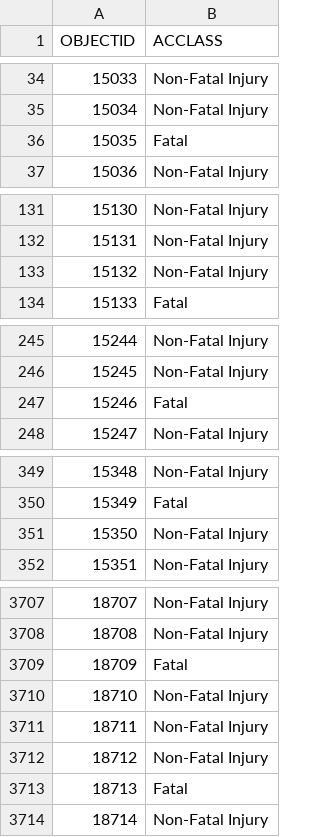
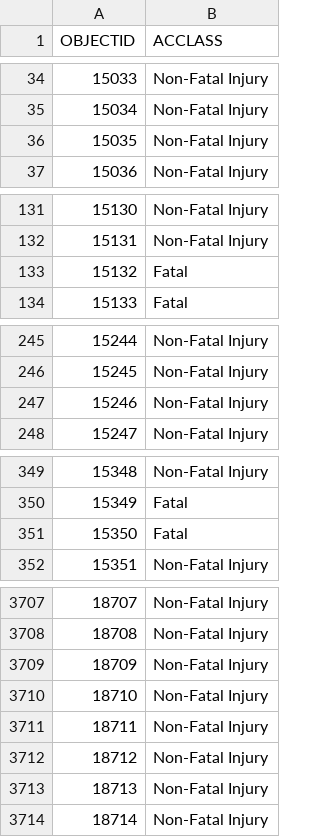
Before and after one commit to afscomercial/introduction-artificial-intelligence, a CSV file: NN_model/submission_TensorFlow.csv, drawn as a sheet; only a part is shown, gaps mark what is left out; the diff covers the shown part only.

```diff
--- a/NN_model/submission_TensorFlow.csv
+++ b/NN_model/submission_TensorFlow.csv
@@ -35,3 +35,3 @@ OBJECTID,ACCLASS
 15034,Non-Fatal Injury
-15035,Fatal
+15035,Non-Fatal Injury
 15036,Non-Fatal Injury
@@ -132,3 +132,3 @@ OBJECTID,ACCLASS
 15131,Non-Fatal Injury
-15132,Non-Fatal Injury
+15132,Fatal
 15133,Fatal
@@ -246,3 +246,3 @@ OBJECTID,ACCLASS
 15245,Non-Fatal Injury
-15246,Fatal
+15246,Non-Fatal Injury
 15247,Non-Fatal Injury
@@ -350,3 +350,3 @@ OBJECTID,ACCLASS
 15349,Fatal
-15350,Non-Fatal Injury
+15350,Fatal
 15351,Non-Fatal Injury
@@ -3708,3 +3708,3 @@ OBJECTID,ACCLASS
 18708,Non-Fatal Injury
-18709,Fatal
+18709,Non-Fatal Injury
 18710,Non-Fatal Injury
@@ -3712,3 +3712,3 @@ OBJECTID,ACCLASS
 18712,Non-Fatal Injury
-18713,Fatal
+18713,Non-Fatal Injury
 18714,Non-Fatal Injury
```
Also changed, not shown: 20 edited cells elsewhere in this file, 5 other files.
